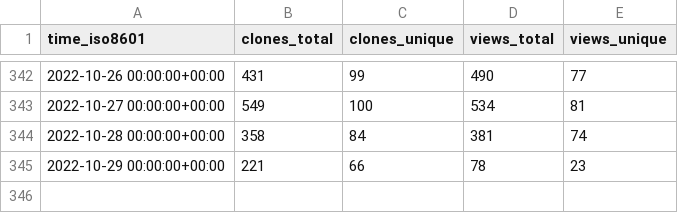
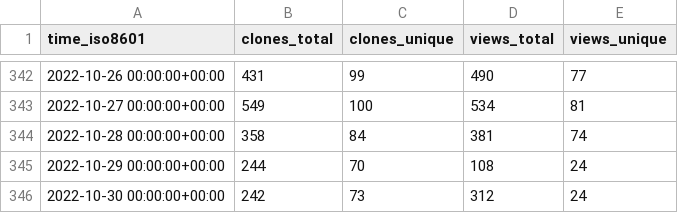
Before and after one commit to weaveworks/weave-gitops, a CSV file: weaveworks/weave-gitops/ghrs-data/views_clones_aggregate.csv, drawn as a sheet; only a part is shown, gaps mark what is left out.

```diff
--- a/weaveworks/weave-gitops/ghrs-data/views_clones_aggregate.csv
+++ b/weaveworks/weave-gitops/ghrs-data/views_clones_aggregate.csv
@@ -344,2 +344,3 @@ time_iso8601,clones_total,clones_unique,views_total,views_unique
 2022-10-28 00:00:00+00:00,358,84,381,74
-2022-10-29 00:00:00+00:00,221,66,78,23
+2022-10-29 00:00:00+00:00,244,70,108,24
+2022-10-30 00:00:00+00:00,242,73,312,24
```
Also changed, not shown: 1 other file.
